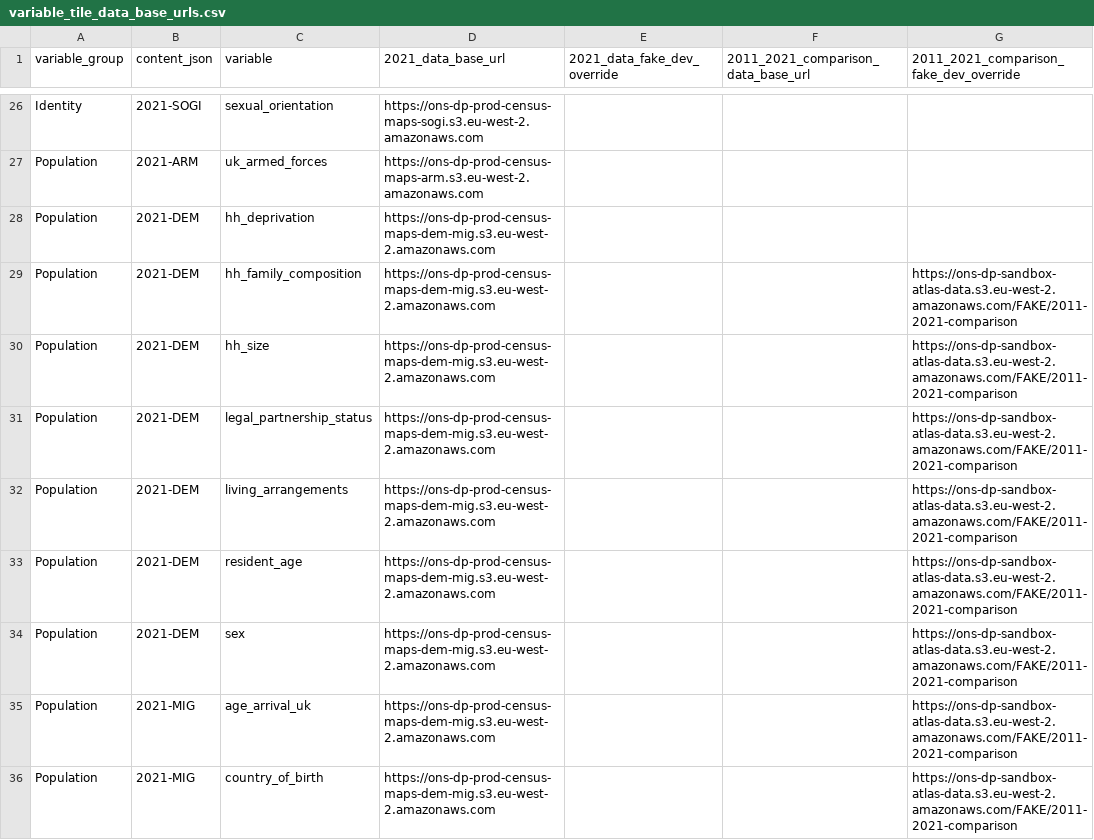
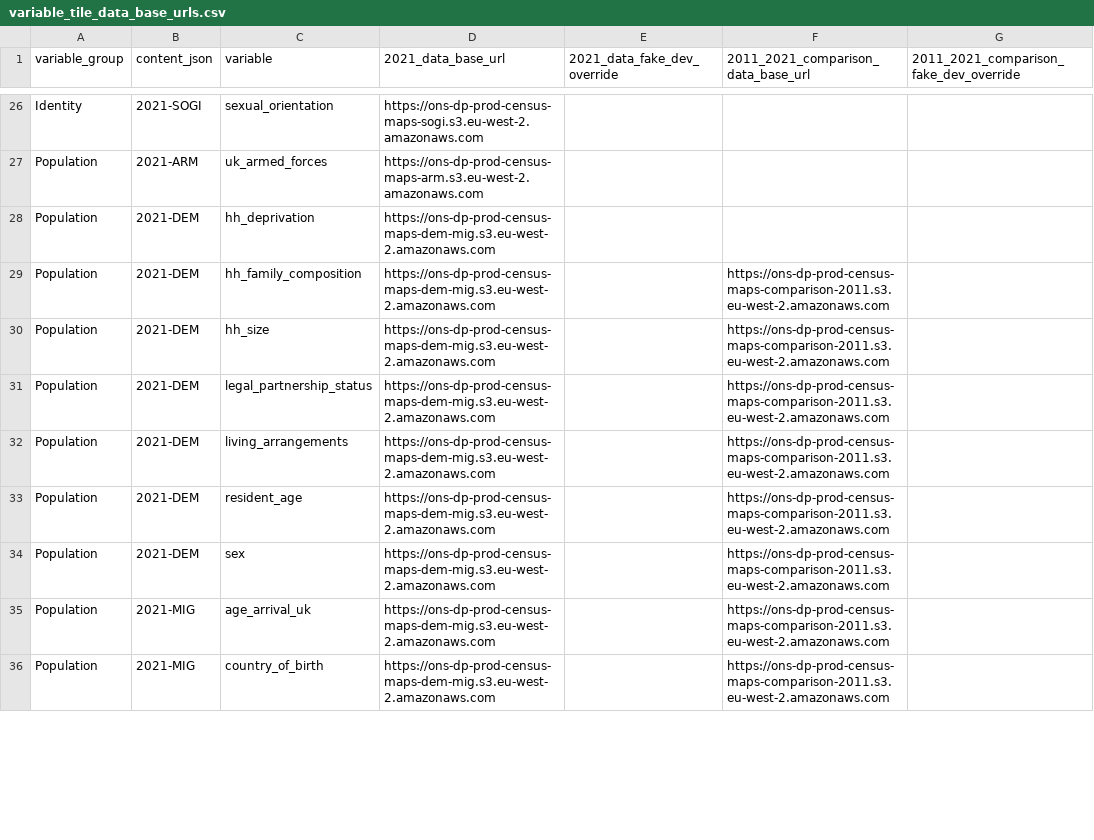
Before and after one commit to ONSdigital/dp-census-atlas, a CSV file: scripts/content/input_metadata_files/variable_tile_data_base_urls.csv, drawn as a sheet; only a part is shown, gaps mark what is left out; the diff covers the shown part only.

```diff
--- a/scripts/content/input_metadata_files/variable_tile_data_base_urls.csv
+++ b/scripts/content/input_metadata_files/variable_tile_data_base_urls.csv
@@ -28,9 +28,9 @@ Population,2021-ARM,uk_armed_forces,https://ons-dp-prod-census-maps-arm.s3.eu-we
 Population,2021-DEM,hh_deprivation,https://ons-dp-prod-census-maps-dem-mig.s3.eu-west-2.amazonaws.com,,,
-Population,2021-DEM,hh_family_composition,https://ons-dp-prod-census-maps-dem-mig.s3.eu-west-2.amazonaws.com,,,https://ons-dp-sandbox-atlas-data.s3.eu-west-2.amazonaws.com/FAKE/2011-2021-comparison
-Population,2021-DEM,hh_size,https://ons-dp-prod-census-maps-dem-mig.s3.eu-west-2.amazonaws.com,,,https://ons-dp-sandbox-atlas-data.s3.eu-west-2.amazonaws.com/FAKE/2011-2021-comparison
-Population,2021-DEM,legal_partnership_status,https://ons-dp-prod-census-maps-dem-mig.s3.eu-west-2.amazonaws.com,,,https://ons-dp-sandbox-atlas-data.s3.eu-west-2.amazonaws.com/FAKE/2011-2021-comparison
-Population,2021-DEM,living_arrangements,https://ons-dp-prod-census-maps-dem-mig.s3.eu-west-2.amazonaws.com,,,https://ons-dp-sandbox-atlas-data.s3.eu-west-2.amazonaws.com/FAKE/2011-2021-comparison
-Population,2021-DEM,resident_age,https://ons-dp-prod-census-maps-dem-mig.s3.eu-west-2.amazonaws.com,,,https://ons-dp-sandbox-atlas-data.s3.eu-west-2.amazonaws.com/FAKE/2011-2021-comparison
-Population,2021-DEM,sex,https://ons-dp-prod-census-maps-dem-mig.s3.eu-west-2.amazonaws.com,,,https://ons-dp-sandbox-atlas-data.s3.eu-west-2.amazonaws.com/FAKE/2011-2021-comparison
-Population,2021-MIG,age_arrival_uk,https://ons-dp-prod-census-maps-dem-mig.s3.eu-west-2.amazonaws.com,,,https://ons-dp-sandbox-atlas-data.s3.eu-west-2.amazonaws.com/FAKE/2011-2021-comparison
-Population,2021-MIG,country_of_birth,https://ons-dp-prod-census-maps-dem-mig.s3.eu-west-2.amazonaws.com,,,https://ons-dp-sandbox-atlas-data.s3.eu-west-2.amazonaws.com/FAKE/2011-2021-comparison
+Population,2021-DEM,hh_family_composition,https://ons-dp-prod-census-maps-dem-mig.s3.eu-west-2.amazonaws.com,,https://ons-dp-prod-census-maps-comparison-2011.s3.eu-west-2.amazonaws.com,
+Population,2021-DEM,hh_size,https://ons-dp-prod-census-maps-dem-mig.s3.eu-west-2.amazonaws.com,,https://ons-dp-prod-census-maps-comparison-2011.s3.eu-west-2.amazonaws.com,
+Population,2021-DEM,legal_partnership_status,https://ons-dp-prod-census-maps-dem-mig.s3.eu-west-2.amazonaws.com,,https://ons-dp-prod-census-maps-comparison-2011.s3.eu-west-2.amazonaws.com,
+Population,2021-DEM,living_arrangements,https://ons-dp-prod-census-maps-dem-mig.s3.eu-west-2.amazonaws.com,,https://ons-dp-prod-census-maps-comparison-2011.s3.eu-west-2.amazonaws.com,
+Population,2021-DEM,resident_age,https://ons-dp-prod-census-maps-dem-mig.s3.eu-west-2.amazonaws.com,,https://ons-dp-prod-census-maps-comparison-2011.s3.eu-west-2.amazonaws.com,
+Population,2021-DEM,sex,https://ons-dp-prod-census-maps-dem-mig.s3.eu-west-2.amazonaws.com,,https://ons-dp-prod-census-maps-comparison-2011.s3.eu-west-2.amazonaws.com,
+Population,2021-MIG,age_arrival_uk,https://ons-dp-prod-census-maps-dem-mig.s3.eu-west-2.amazonaws.com,,https://ons-dp-prod-census-maps-comparison-2011.s3.eu-west-2.amazonaws.com,
+Population,2021-MIG,country_of_birth,https://ons-dp-prod-census-maps-dem-mig.s3.eu-west-2.amazonaws.com,,https://ons-dp-prod-census-maps-comparison-2011.s3.eu-west-2.amazonaws.com,
```
Also changed, not shown: 54 edited cells elsewhere in this file, scripts/content/input_metadata_files/classification_data_available_geotypes.csv, 3 other files.
